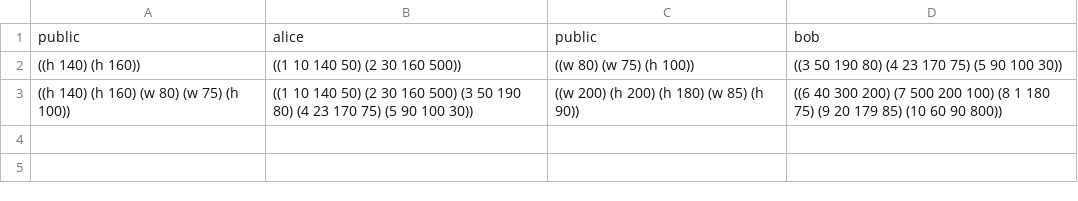
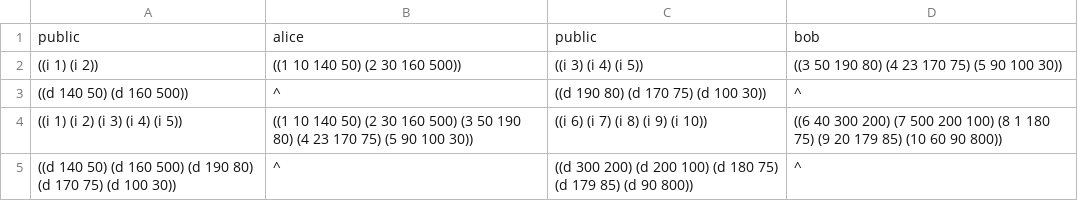
Before and after one commit to ccyip/taype, a CSV file: examples/record/test_db_analytics.input.csv, drawn as a sheet.

```diff
--- a/examples/record/test_db_analytics.input.csv
+++ b/examples/record/test_db_analytics.input.csv
@@ -1,3 +1,5 @@
 public,alice,public,bob
-((h 140) (h 160)),((1 10 140 50) (2 30 160 500)),((w 80) (w 75) (h 100)),((3 50 190 80) (4 23 170 75) (5 90 100 30))
-((h 140) (h 160) (w 80) (w 75) (h 100)),((1 10 140 50) (2 30 160 500) (3 50 190 80) (4 23 170 75) (5 90 100 30)),((w 200) (h 200) (h 180) (w 85) (h 90)),((6 40 300 200) (7 500 200 100) (8 1 180 75) (9 20 179 85) (10 60 90 800))
+((i 1) (i 2)),((1 10 140 50) (2 30 160 500)),((i 3) (i 4) (i 5)),((3 50 190 80) (4 23 170 75) (5 90 100 30))
+((d 140 50) (d 160 500)),^,((d 190 80) (d 170 75) (d 100 30)),^
+((i 1) (i 2) (i 3) (i 4) (i 5)),((1 10 140 50) (2 30 160 500) (3 50 190 80) (4 23 170 75) (5 90 100 30)),((i 6) (i 7) (i 8) (i 9) (i 10)),((6 40 300 200) (7 500 200 100) (8 1 180 75) (9 20 179 85) (10 60 90 800))
+((d 140 50) (d 160 500) (d 190 80) (d 170 75) (d 100 30)),^,((d 300 200) (d 200 100) (d 180 75) (d 179 85) (d 90 800)),^
```
Also changed, not shown: examples/record/test_bmi_mse.input.csv, examples/record/test_healthy_rate.input.csv, 6 other files.
